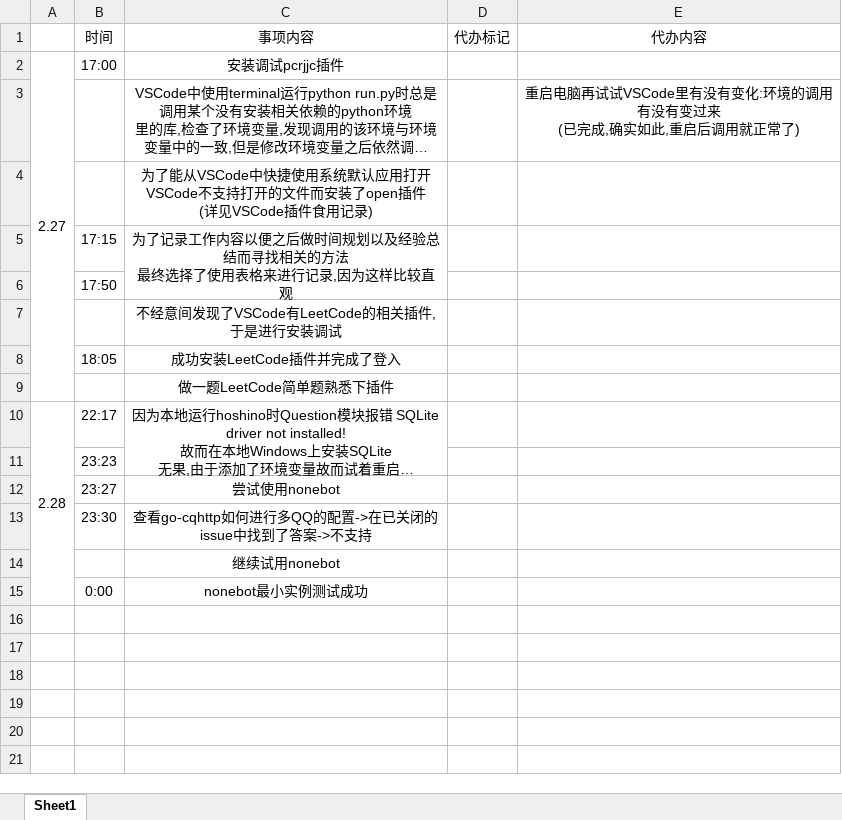
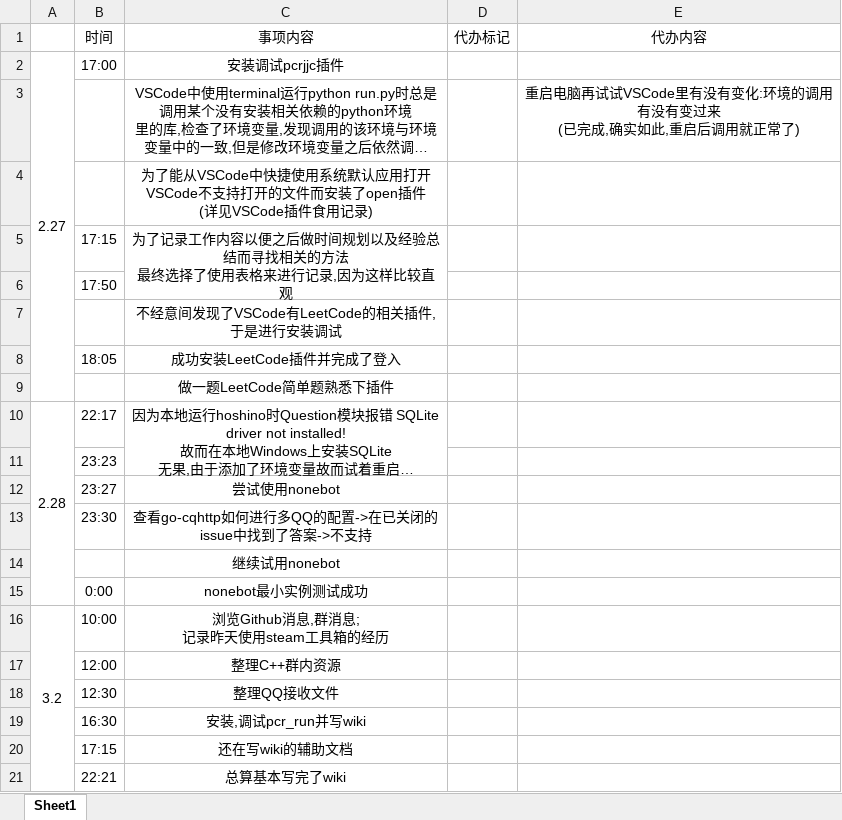
Before and after one commit to Ayusummer/DailyNotes, an Excel workbook: 时间树(伪).xlsx, sheet Sheet1, drawn as a sheet; long unchanged cells end in …; values as stored, in another font and other column widths than the file's, no borders; ↵ is a line break in a cell; the diff names each change by its address in the sheet, - before the commit and + after, or states it on an @@ line.

Commit message:
更新3.2时间树

```diff
--- a/时间树(伪).xlsx (sheet Sheet1)
+++ b/时间树(伪).xlsx (sheet Sheet1)
+row 16: 3.2 | 10:00 | 浏览Github消息,群消息; ↵ 记录昨天使用steam工具箱的经历
+row 17:  | 12:00 | 整理C++群内资源
+row 18:  | 12:30 | 整理QQ接收文件
+row 19:  | 16:30 | 安装,调试pcr_run并写wiki
+row 20:  | 17:15 | 还在写wiki的辅助文档
+row 21:  | 22:21 | 总算基本写完了wiki
```
